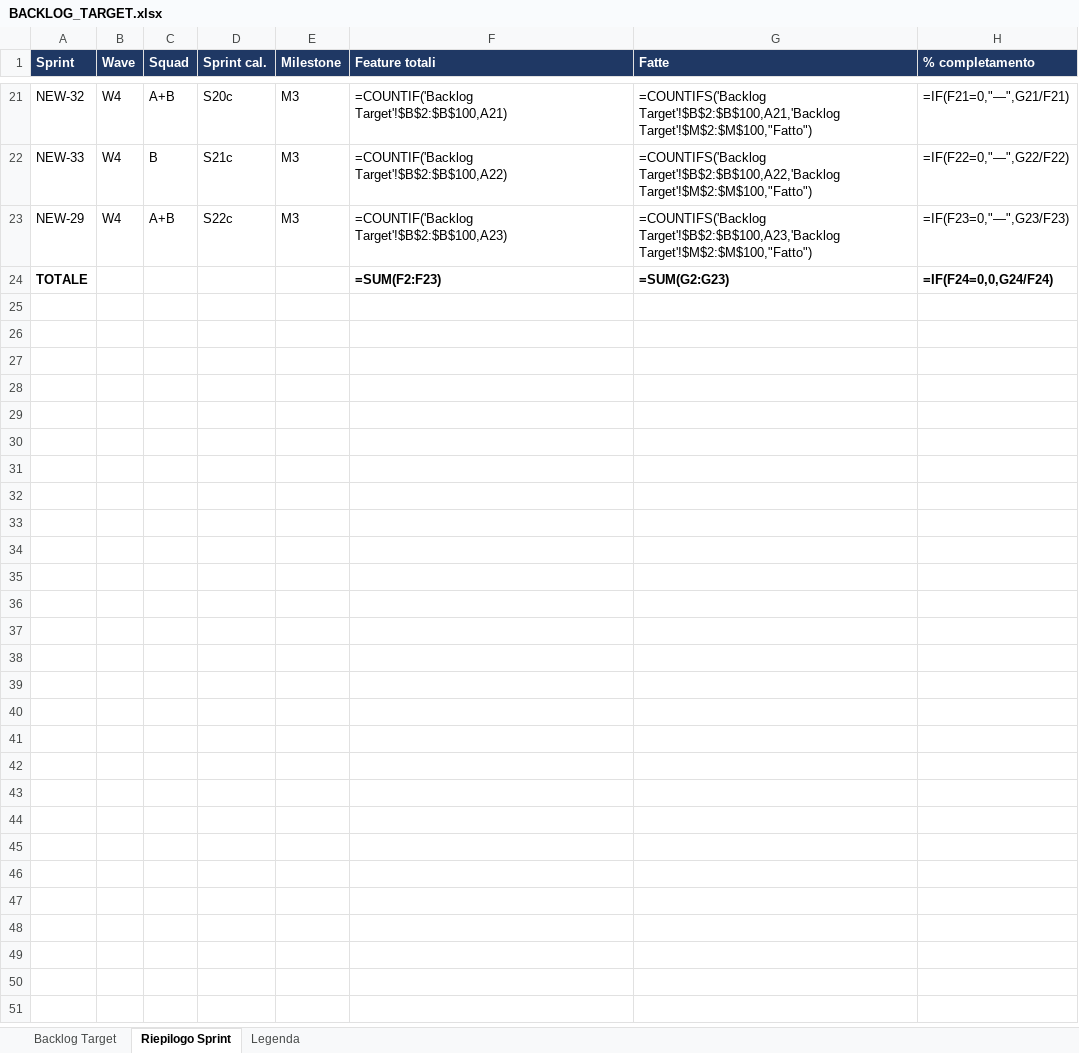
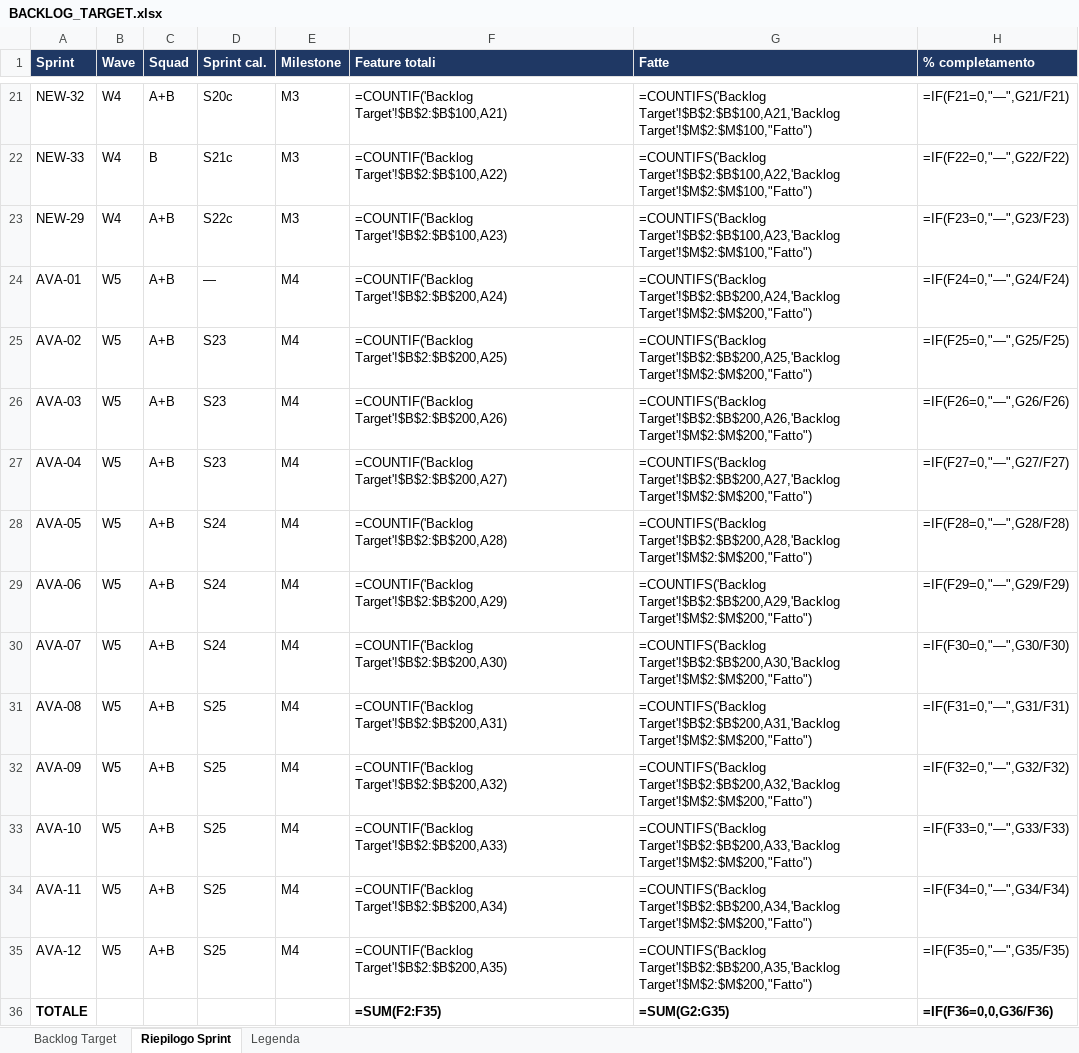
Before and after one commit to fabiomungo/dlu-architecture-standard, an Excel workbook: BACKLOG_TARGET.xlsx, sheet Riepilogo Sprint, drawn as a sheet; only a part is shown, gaps mark what is left out; values as stored, in another font and other column widths than the file's, no borders; formulas without a stored value are shown as written; addresses are those after the commit; the diff names each change by its address in the sheet, - before the commit and + after, or states it on an @@ line.

```diff
--- a/BACKLOG_TARGET.xlsx (sheet Riepilogo Sprint)
+++ b/BACKLOG_TARGET.xlsx (sheet Riepilogo Sprint)
+row 24: AVA-01 | W5 | A+B | — | M4 | =COUNTIF('Backlog Target'!$B$2:$B$200,A24) | =COUNTIFS('Backlog Target'!$B$2:$B$200,A24,'Backlog Target'!$M$2:$M$200,"Fatto") | =IF(F24=0,"—",G24/F24)
+row 25: AVA-02 | W5 | A+B | S23 | M4 | =COUNTIF('Backlog Target'!$B$2:$B$200,A25) | =COUNTIFS('Backlog Target'!$B$2:$B$200,A25,'Backlog Target'!$M$2:$M$200,"Fatto") | =IF(F25=0,"—",G25/F25)
+row 26: AVA-03 | W5 | A+B | S23 | M4 | =COUNTIF('Backlog Target'!$B$2:$B$200,A26) | =COUNTIFS('Backlog Target'!$B$2:$B$200,A26,'Backlog Target'!$M$2:$M$200,"Fatto") | =IF(F26=0,"—",G26/F26)
+row 27: AVA-04 | W5 | A+B | S23 | M4 | =COUNTIF('Backlog Target'!$B$2:$B$200,A27) | =COUNTIFS('Backlog Target'!$B$2:$B$200,A27,'Backlog Target'!$M$2:$M$200,"Fatto") | =IF(F27=0,"—",G27/F27)
+row 28: AVA-05 | W5 | A+B | S24 | M4 | =COUNTIF('Backlog Target'!$B$2:$B$200,A28) | =COUNTIFS('Backlog Target'!$B$2:$B$200,A28,'Backlog Target'!$M$2:$M$200,"Fatto") | =IF(F28=0,"—",G28/F28)
+row 29: AVA-06 | W5 | A+B | S24 | M4 | =COUNTIF('Backlog Target'!$B$2:$B$200,A29) | =COUNTIFS('Backlog Target'!$B$2:$B$200,A29,'Backlog Target'!$M$2:$M$200,"Fatto") | =IF(F29=0,"—",G29/F29)
+row 30: AVA-07 | W5 | A+B | S24 | M4 | =COUNTIF('Backlog Target'!$B$2:$B$200,A30) | =COUNTIFS('Backlog Target'!$B$2:$B$200,A30,'Backlog Target'!$M$2:$M$200,"Fatto") | =IF(F30=0,"—",G30/F30)
+row 31: AVA-08 | W5 | A+B | S25 | M4 | =COUNTIF('Backlog Target'!$B$2:$B$200,A31) | =COUNTIFS('Backlog Target'!$B$2:$B$200,A31,'Backlog Target'!$M$2:$M$200,"Fatto") | =IF(F31=0,"—",G31/F31)
+row 32: AVA-09 | W5 | A+B | S25 | M4 | =COUNTIF('Backlog Target'!$B$2:$B$200,A32) | =COUNTIFS('Backlog Target'!$B$2:$B$200,A32,'Backlog Target'!$M$2:$M$200,"Fatto") | =IF(F32=0,"—",G32/F32)
+row 33: AVA-10 | W5 | A+B | S25 | M4 | =COUNTIF('Backlog Target'!$B$2:$B$200,A33) | =COUNTIFS('Backlog Target'!$B$2:$B$200,A33,'Backlog Target'!$M$2:$M$200,"Fatto") | =IF(F33=0,"—",G33/F33)
+row 34: AVA-11 | W5 | A+B | S25 | M4 | =COUNTIF('Backlog Target'!$B$2:$B$200,A34) | =COUNTIFS('Backlog Target'!$B$2:$B$200,A34,'Backlog Target'!$M$2:$M$200,"Fatto") | =IF(F34=0,"—",G34/F34)
+row 35: AVA-12 | W5 | A+B | S25 | M4 | =COUNTIF('Backlog Target'!$B$2:$B$200,A35) | =COUNTIFS('Backlog Target'!$B$2:$B$200,A35,'Backlog Target'!$M$2:$M$200,"Fatto") | =IF(F35=0,"—",G35/F35)
-F36 (Feature totali): =SUM(F2:F23)
+F36 (Feature totali): =SUM(F2:F35)
-G36 (Fatte): =SUM(G2:G23)
+G36 (Fatte): =SUM(G2:G35)
-H36 (% completamento): =IF(F24=0,0,G24/F24)
+H36 (% completamento): =IF(F36=0,0,G36/F36)
```
Also changed, not shown: sheet Backlog Target, sheet Legenda, 19 other files.
